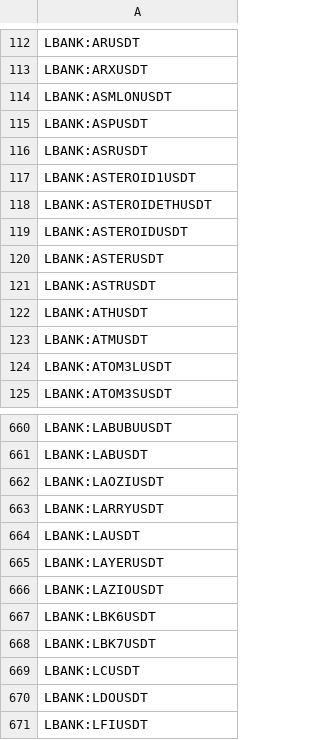
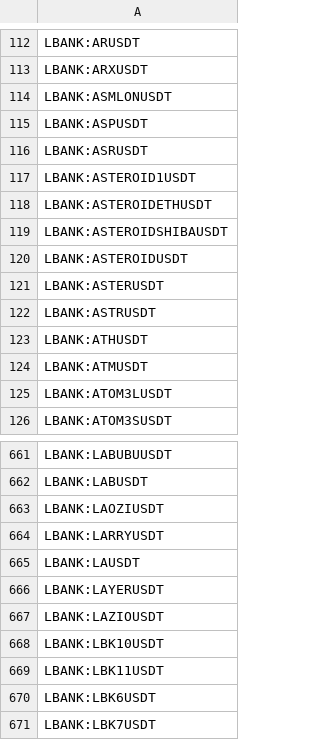
Before and after one commit to CryptowChris/Crypto-Exchanges-Tickers, a CSV file: tickers/LBank.csv, drawn as a sheet; only a part is shown, gaps mark what is left out; the shorter side is filled out with more unchanged rows; the diff names each change by its address in the sheet, - before the commit and + after, or states it on an @@ line.

Commit message:
Update tickers 2026-08-01
Modified CSV files: tickers/Binance.futures.csv, tickers/BingX.csv, tickers/BloFin.csv, tickers/BloFin.futures.csv, tickers/Bybit.futures.csv, tickers/Gate.io.futures.csv, tickers/Kraken.csv, tickers/Kraken.futures.csv, tickers/Kucoin.csv, tickers/Kucoin.futures.csv, tickers/LBank.csv, tickers/Weex.csv, tickers/Weex.futures.csv

Summary of changes:
Binance.futures:
  + Added lines:
    + BINANCE:GRVTUSDT.P

BingX:
  + Added lines:
    + BINGX:CAPVERSEUSDTPS

BloFin:
  - Removed lines:
    - BLOFIN:PUNDIXUSDT

BloFin.futures:
  - Removed lines:
    - BLOFIN:PUNDIXUSDT

Bybit.futures:
  + Added lines:
    + BYBIT:AMGNUSDT.P
    + BYBIT:BTCUSDT21AUG26.P
    + BYBIT:DOGEUSDT21AUG26.P
    + BYBIT:ETHUSDT21AUG26.P
    + BYBIT:GEUSDT.P
    + BYBIT:GILDUSDT.P
    + BYBIT:GRVTUSDT.P
    + BYBIT:JPMUSDT.P
    + BYBIT:MNTUSDT21AUG26.P
  - Removed lines:
    - BYBIT:BTCUSDT31JUL26.P
    - BYBIT:DOGEUSDT31JUL26.P
    - BYBIT:ETHUSDT31JUL26.P
    - BYBIT:MNTUSDT31JUL26.P
    - BYBIT:PENDLEUSDT.P
    - BYBIT:PENGSTOCKUSDT.P
    - BYBIT:PENGUPERP.P
    - BYBIT:PENGUUSDT.P
    - BYBIT:PEOPLEUSDT.P

Gate.io.futures:
  + Added lines:
    + GATEIO:GRVTUSDT.P
  - Removed lines:
    - GATEIO:HIGHUSDT.P
    - GATEIO:MEMESUSDT.P
    - GATEIO:VICUSDT.P
    - GATEIO:WAVESUSDT.P

Kraken:
  - Removed lines:
    - KRAKEN:NATGUSD

Kraken.futures:
  - Removed lines:
    - KRAKEN:OMIUSD.P

Kucoin:
  + Added lines:
    + KUCOIN:2U2USDT

Kucoin.futures:
  + Added lines:
    + KUCOIN:INTWUSDTM.P

LBank:
  + Added lines:
    + LBANK:ASTEROIDSHIBAUSDT
    + LBANK:LBK10USDT
    + LBANK:LBK11USDT

Weex:
  + Added lines:
    + WEEX:0GUSDT
    + WEEX:114514USDT
    + WEEX:1BSCUSDT
    + WEEX:1DAYUSDT
    + WEEX:1INCHUSDT
    + WEEX:1USDT
    + WEEX:21USDT
    + WEEX:2ZUSDT
    + WEEX:4USDT
    + WEEX:67USDT
    ...

Weex.futures:
  + Added lines:
    + WEEX:UNITREEUSDT

```diff
--- a/tickers/LBank.csv
+++ b/tickers/LBank.csv
+row 119: LBANK:ASTEROIDSHIBAUSDT
+row 668: LBANK:LBK10USDT
+row 669: LBANK:LBK11USDT
```
Also changed, not shown: tickers/Binance.futures.csv, tickers/BingX.csv, 10 other files.
